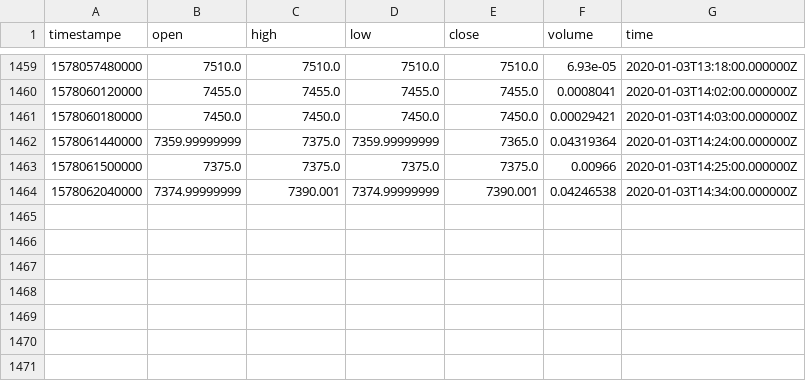
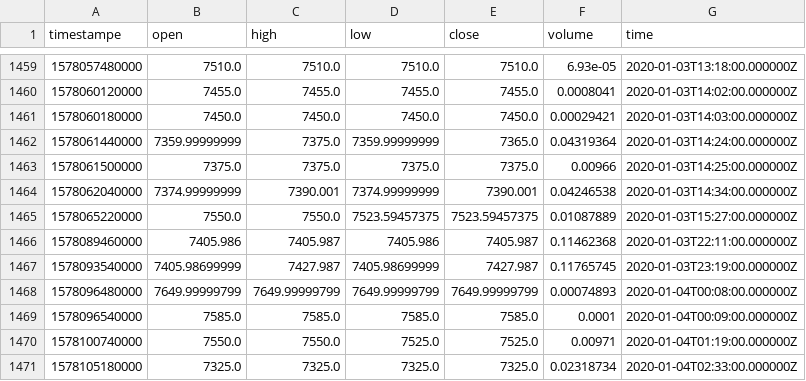
Before and after one commit to RandomEstimate/DataCollector, a CSV file: upbit/btcusdt.csv, drawn as a sheet; only a part is shown, gaps mark what is left out.

```diff
--- a/upbit/btcusdt.csv
+++ b/upbit/btcusdt.csv
@@ -1464 +1464,8 @@ timestampe,open,high,low,close,volume,time
 1578062040000,7374.99999999,7390.001,7374.99999999,7390.001,0.04246538,2020-01-03T14:34:00.000000Z
+1578065220000,7550.0,7550.0,7523.59457375,7523.59457375,0.01087889,2020-01-03T15:27:00.000000Z
+1578089460000,7405.986,7405.987,7405.986,7405.987,0.11462368,2020-01-03T22:11:00.000000Z
+1578093540000,7405.98699999,7427.987,7405.98699999,7427.987,0.11765745,2020-01-03T23:19:00.000000Z
+1578096480000,7649.99999799,7649.99999799,7649.99999799,7649.99999799,0.00074893,2020-01-04T00:08:00.000000Z
+1578096540000,7585.0,7585.0,7585.0,7585.0,0.0001,2020-01-04T00:09:00.000000Z
+1578100740000,7550.0,7550.0,7525.0,7525.0,0.00971,2020-01-04T01:19:00.000000Z
+1578105180000,7325.0,7325.0,7325.0,7325.0,0.02318734,2020-01-04T02:33:00.000000Z
```
Also changed, not shown: 8 other files.
